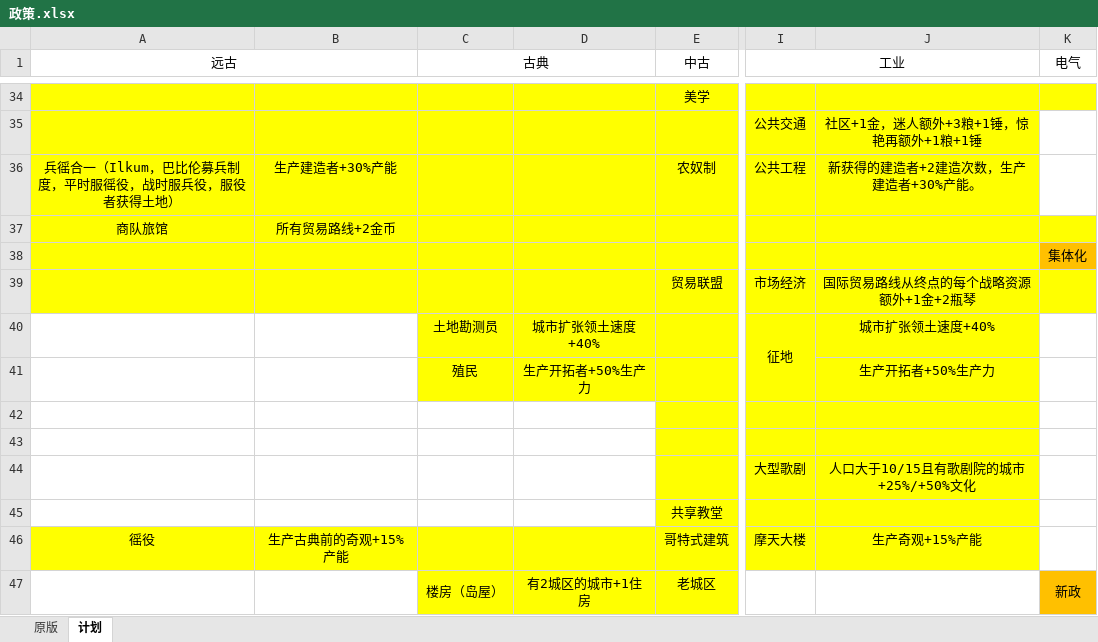
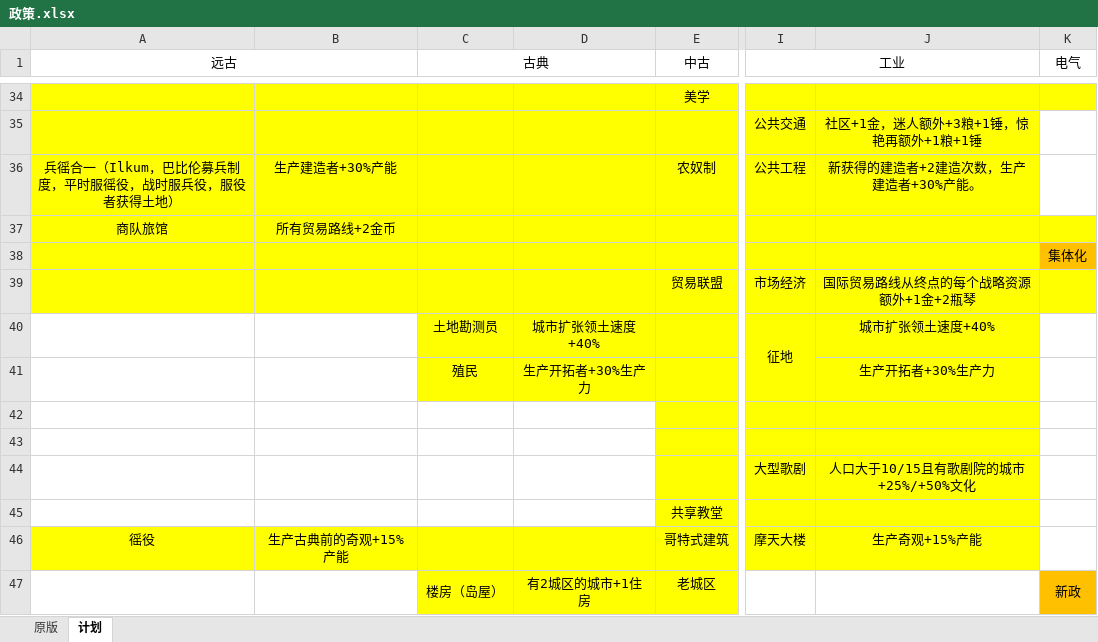
Before and after one commit to dwughjsd/Sistine_civ6mod, an Excel workbook: 文档/政策.xlsx, sheet 计划, drawn as a sheet; only a part is shown, gaps mark what is left out; values as stored, in another font and other column widths than the file's, no borders; the diff names each change by its address in the sheet, - before the commit and + after, or states it on an @@ line.

```diff
--- a/文档/政策.xlsx (sheet 计划)
+++ b/文档/政策.xlsx (sheet 计划)
-D41: 生产开拓者+50%生产力
+D41: 生产开拓者+30%生产力
-J41: 生产开拓者+50%生产力
+J41: 生产开拓者+30%生产力
```
Also changed, not shown: 2 other files.
